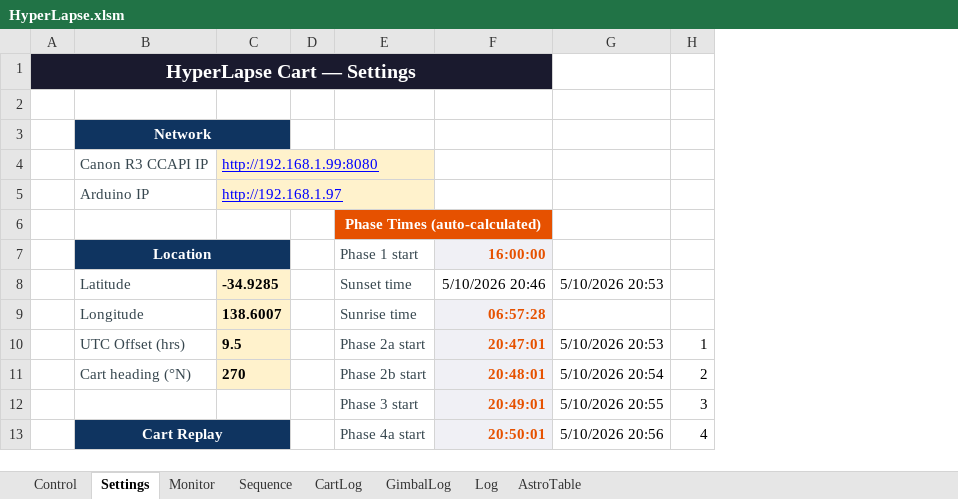
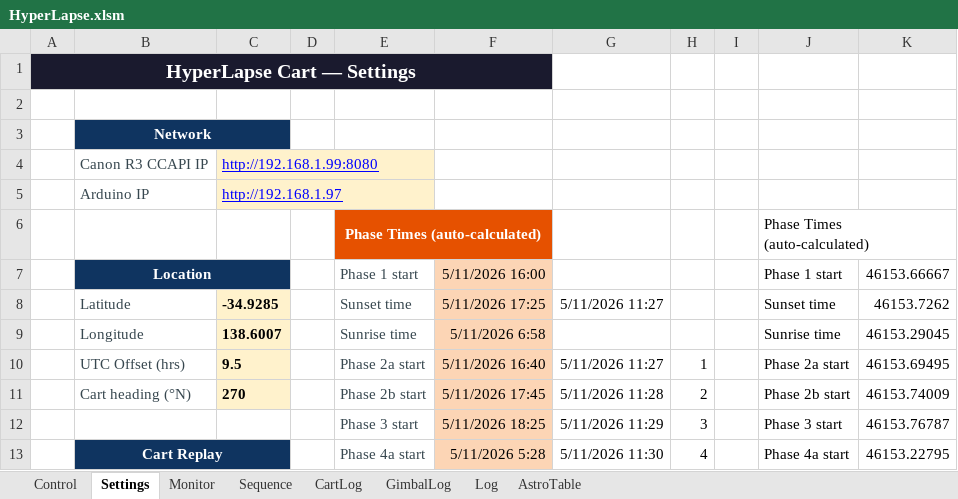
Before and after one commit to mwindley/HyperLapse-Excel, an Excel workbook: HyperLapse.xlsm, sheet Settings, drawn as a sheet; only a part is shown; values as stored, in another font and other column widths than the file's, no borders; removed rows and columns are numbered as before the commit, all else as after; the diff covers the shown part only; the diff names each change by its address in the sheet, - before the commit and + after, or states it on an @@ line.

```diff
--- a/HyperLapse.xlsm (sheet Settings)
+++ b/HyperLapse.xlsm (sheet Settings)
-column F, rows 7-13: 16:00:00 | 5/10/2026 20:46 | 06:57:28 | 20:47:01 | 20:48:01 | 20:49:01 | 20:50:01
-column G, rows 8-13: 5/10/2026 20:53 |  | 5/10/2026 20:53 | 5/10/2026 20:54 | 5/10/2026 20:55 | 5/10/2026 20:56
+column F, rows 7-13: 5/11/2026 16:00 | 5/11/2026 17:25 | 5/11/2026 6:58 | 5/11/2026 16:40 | 5/11/2026 17:45 | 5/11/2026 18:25 | 5/11/2026 5:28
+column G, rows 8-13: 5/11/2026 11:27 |  | 5/11/2026 11:27 | 5/11/2026 11:28 | 5/11/2026 11:29 | 5/11/2026 11:30
+column I, empty
+column J, rows 6-13: Phase Times (auto-calculated) | Phase 1 start | Sunset time | Sunrise time | Phase 2a start | Phase 2b start | Phase 3 start | Phase 4a start
+column K, rows 7-13: 46153.66667 | 46153.7262 | 46153.29045 | 46153.69495 | 46153.74009 | 46153.76787 | 46153.22795
```
Also changed, not shown: 4 added rows and 9 edited cells elsewhere in this sheet, sheet AstroTable, sheet Log, sheet Monitor, 3 other files.
